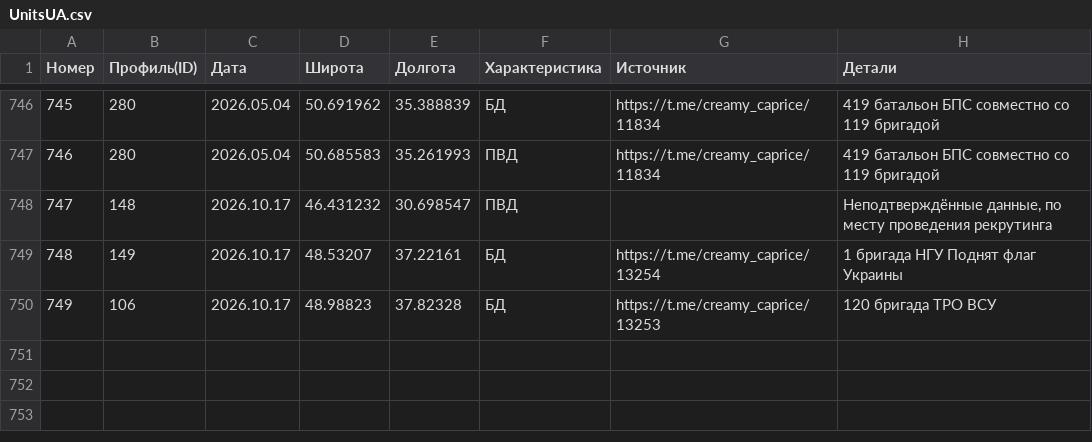
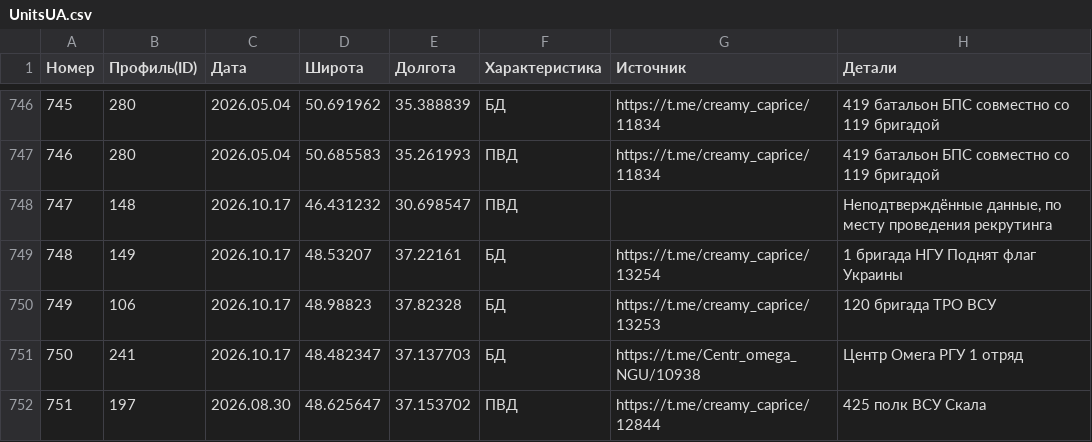
Before and after one commit to creamy-caprice/dataviewer, a CSV file: kml/Geolocations/UnitsUA.csv, drawn as a sheet; only a part is shown, gaps mark what is left out.

Commit message:
update UnitsUA.csv 2026-10-18 01:13

```diff
--- a/kml/Geolocations/UnitsUA.csv
+++ b/kml/Geolocations/UnitsUA.csv
@@ -750 +750,3 @@
 749,106,2026.10.17,48.98823,37.82328,БД,https://t.me/creamy_caprice/13253,120 бригада ТРО ВСУ
+750,241,2026.10.17,48.482347,37.137703,БД,https://t.me/Centr_omega_NGU/10938,Центр Омега РГУ 1 отряд
+751,197,2026.08.30,48.625647,37.153702,ПВД,https://t.me/creamy_caprice/12844,425 полк ВСУ Скала
```
